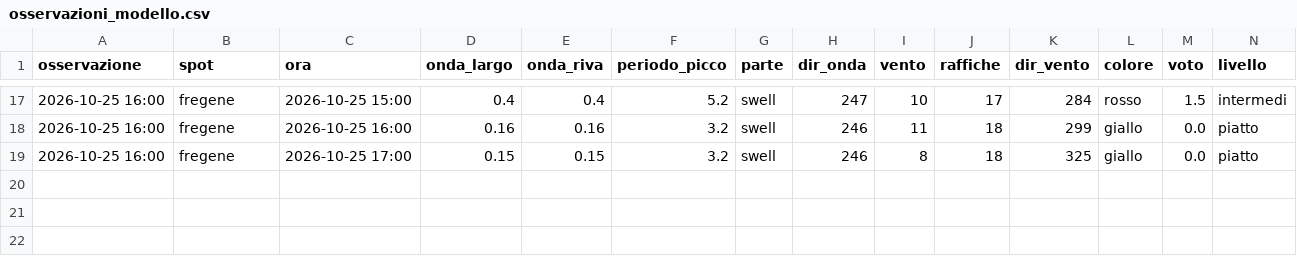
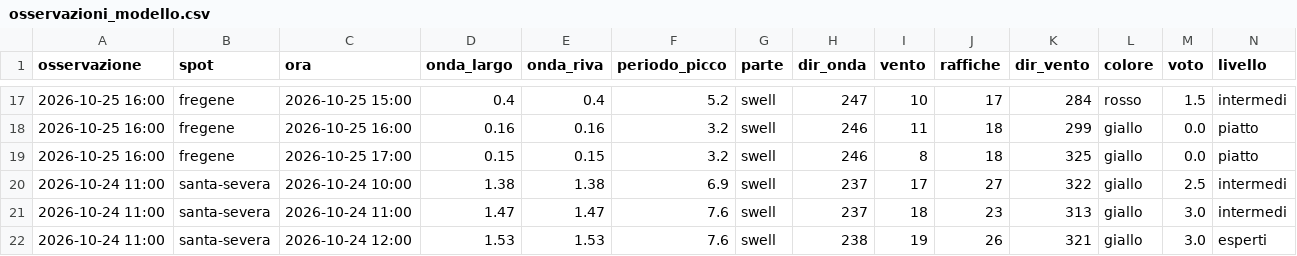
Before and after one commit to enricomariacaporossi/surf-lazio, a CSV file: data/osservazioni_modello.csv, drawn as a sheet; only a part is shown, gaps mark what is left out; rows hold the shown columns only; the diff names each change by its address in the sheet, - before the commit and + after, or states it on an @@ line.

Commit message:
Collaudo all'indietro

```diff
--- a/data/osservazioni_modello.csv
+++ b/data/osservazioni_modello.csv
+row 20: 2026-10-24 11:00 | santa-severa | 2026-10-24 10:00 | 1.38 | 1.38 | 6.9 | swell | 237 | 17 | 27 | 322 | giallo | 2.5 | intermedi
+row 21: 2026-10-24 11:00 | santa-severa | 2026-10-24 11:00 | 1.47 | 1.47 | 7.6 | swell | 237 | 18 | 23 | 313 | giallo | 3.0 | intermedi
+row 22: 2026-10-24 11:00 | santa-severa | 2026-10-24 12:00 | 1.53 | 1.53 | 7.6 | swell | 238 | 19 | 26 | 321 | giallo | 3.0 | esperti
```
